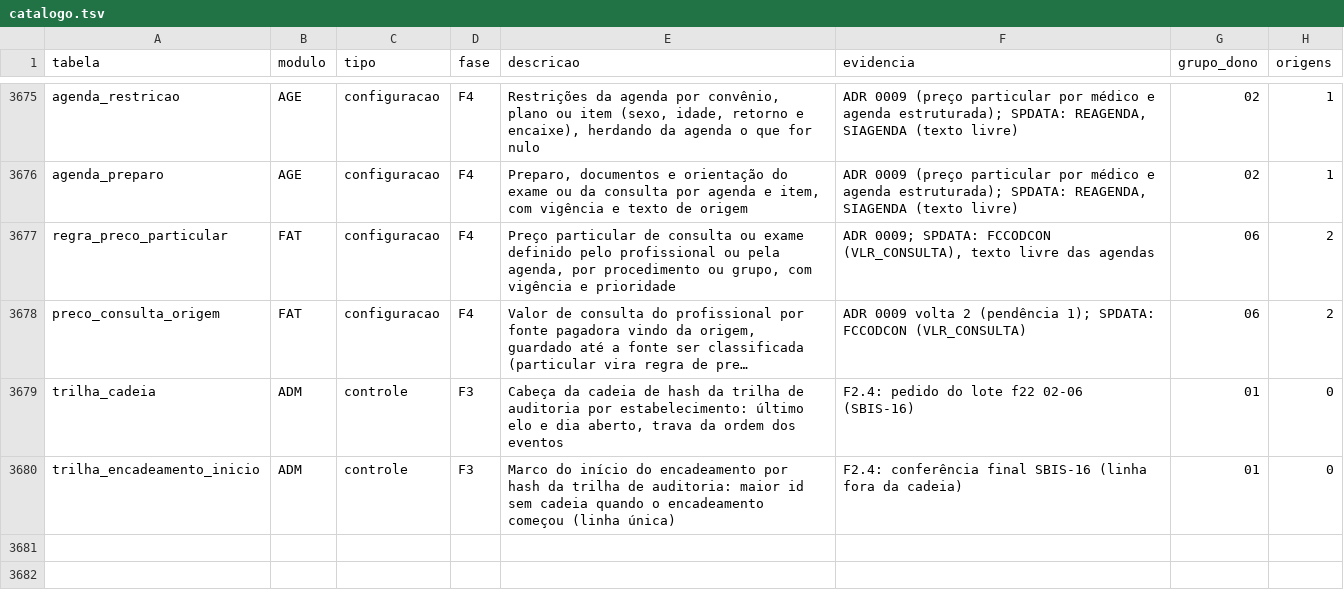
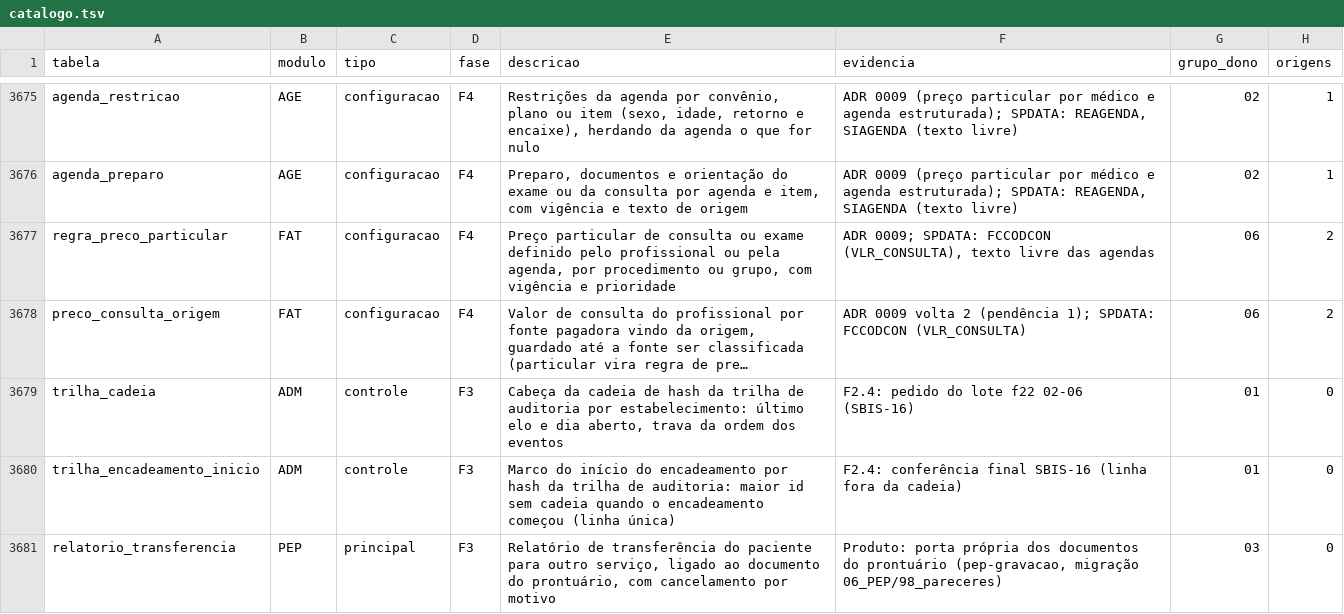
Before and after one commit to mmalves-ai/sante-sgh-mariadb, a TSV file: docs/analise/rodada2/final/catalogo.tsv, drawn as a sheet; only a part is shown, gaps mark what is left out; long unchanged cells end in …; the diff names each change by its address in the sheet, - before the commit and + after, or states it on an @@ line.

```diff
--- a/docs/analise/rodada2/final/catalogo.tsv
+++ b/docs/analise/rodada2/final/catalogo.tsv
+row 3681: relatorio_transferencia | PEP | principal | F3 | Relatório de transferência do paciente para outro serviço, ligado ao documento do prontuário, com cancelamento por motivo | Produto: porta própria dos documentos do prontuário (pep-gravacao, migração 06_PEP/98_pareceres) | 03 | 0
```
